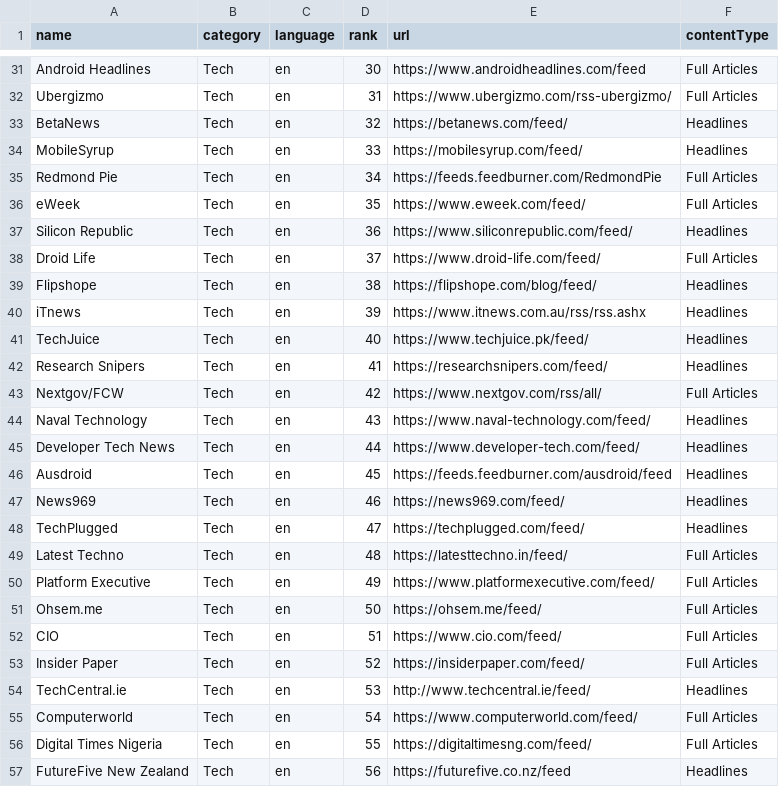
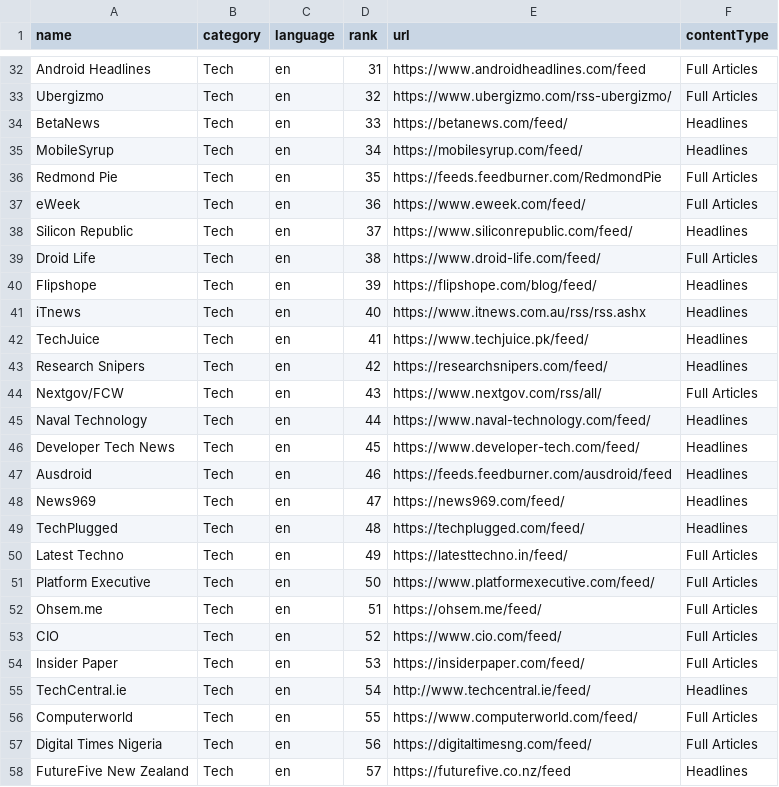
Before and after one commit to sprillex/BackLine, a CSV file: rss_feeds/en/Tech/en_top_100_Tech.csv, drawn as a sheet; only a part is shown, gaps mark what is left out; addresses are those after the commit; the diff covers the shown part only; the diff names each change by its address in the sheet, - before the commit and + after, or states it on an @@ line.

```diff
--- a/rss_feeds/en/Tech/en_top_100_Tech.csv
+++ b/rss_feeds/en/Tech/en_top_100_Tech.csv
-D32 (rank): 30
+D32 (rank): 31
-D33 (rank): 31
+D33 (rank): 32
-D34 (rank): 32
+D34 (rank): 33
-D35 (rank): 33
+D35 (rank): 34
-D36 (rank): 34
+D36 (rank): 35
-D37 (rank): 35
+D37 (rank): 36
-D38 (rank): 36
+D38 (rank): 37
-D39 (rank): 37
+D39 (rank): 38
-D40 (rank): 38
+D40 (rank): 39
-D41 (rank): 39
+D41 (rank): 40
-D42 (rank): 40
+D42 (rank): 41
-D43 (rank): 41
+D43 (rank): 42
-D44 (rank): 42
+D44 (rank): 43
-D45 (rank): 43
+D45 (rank): 44
-D46 (rank): 44
+D46 (rank): 45
-D47 (rank): 45
+D47 (rank): 46
-D48 (rank): 46
+D48 (rank): 47
-D49 (rank): 47
+D49 (rank): 48
-D50 (rank): 48
+D50 (rank): 49
-D51 (rank): 49
+D51 (rank): 50
-D52 (rank): 50
+D52 (rank): 51
-D53 (rank): 51
+D53 (rank): 52
-D54 (rank): 52
+D54 (rank): 53
-D55 (rank): 53
+D55 (rank): 54
-D56 (rank): 54
+D56 (rank): 55
-D57 (rank): 55
+D57 (rank): 56
-D58 (rank): 56
+D58 (rank): 57
```
Also changed, not shown: 1 added row and 70 edited cells elsewhere in this file, 1 other file.
